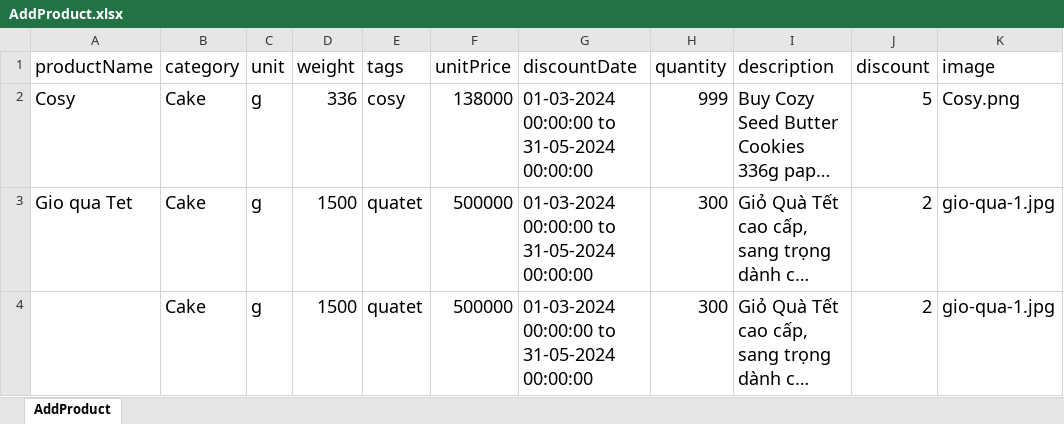
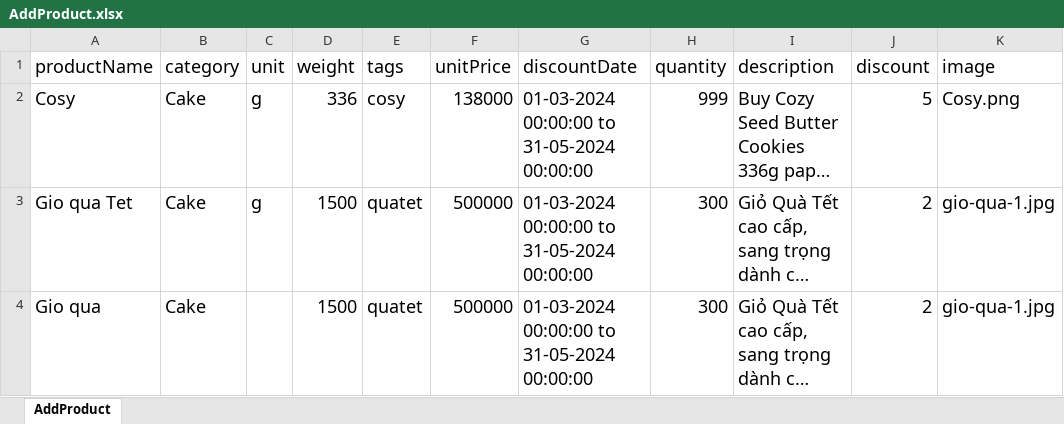
Before and after one commit to ThuyDung1911/Selenium_Java_ThuyDung, an Excel workbook: DataTest/AddProduct.xlsx, sheet AddProduct, drawn as a sheet; long unchanged cells end in …; values as stored, in another font and other column widths than the file's, no borders; the diff names each change by its address in the sheet, - before the commit and + after, or states it on an @@ line.

```diff
--- a/DataTest/AddProduct.xlsx (sheet AddProduct)
+++ b/DataTest/AddProduct.xlsx (sheet AddProduct)
-A4 (productName): (empty)
+A4 (productName): Gio qua
-C4 (unit): g
+C4 (unit): (empty)
```
Also changed, not shown: 3 other files.
